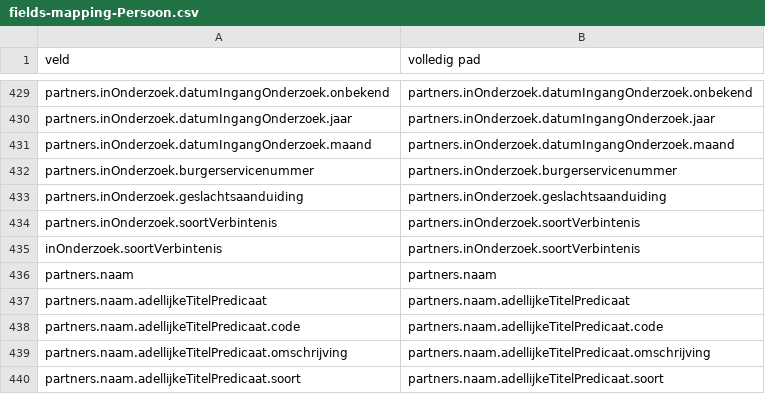
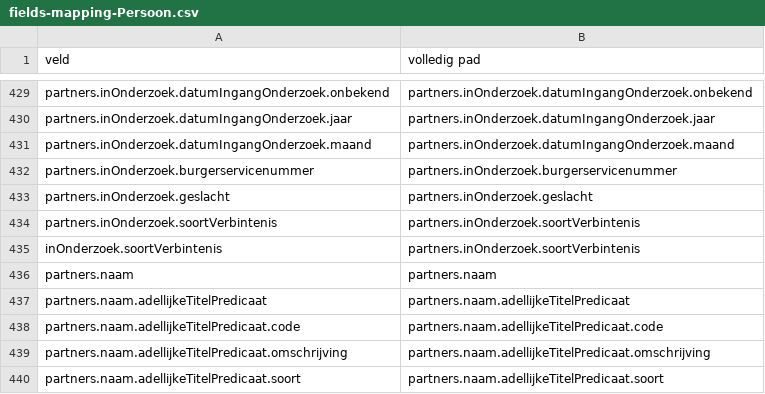
Before and after one commit to BRP-API/Haal-Centraal-BRP-bevragen, a CSV file: features/fields-mapping-Persoon.csv, drawn as a sheet; only a part is shown, gaps mark what is left out; the diff covers the shown part only.

Commit message:
wijzigen "geslachtsaanduiding" in "geslacht"

```diff
--- a/features/fields-mapping-Persoon.csv
+++ b/features/fields-mapping-Persoon.csv
@@ -432,3 +432,3 @@ partners.inOnderzoek.datumIngangOnderzoek.maand,partners.inOnderzoek.datumIngang
 partners.inOnderzoek.burgerservicenummer,partners.inOnderzoek.burgerservicenummer
-partners.inOnderzoek.geslachtsaanduiding,partners.inOnderzoek.geslachtsaanduiding
+partners.inOnderzoek.geslacht,partners.inOnderzoek.geslacht
 partners.inOnderzoek.soortVerbintenis,partners.inOnderzoek.soortVerbintenis
```
Also changed, not shown: 11 added rows and 11 removed rows elsewhere in this file, features/fields-mapping-PersoonBeperkt.csv, 21 other files.
